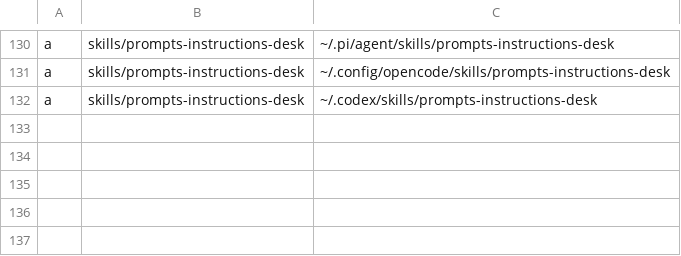
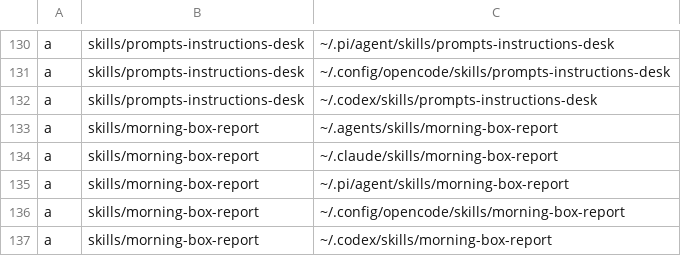
Before and after one commit to tsah/dotfiles, a TSV file: install-manifest.tsv, drawn as a sheet; only a part is shown, gaps mark what is left out; the diff names each change by its address in the sheet, - before the commit and + after, or states it on an @@ line.

```diff
--- a/install-manifest.tsv
+++ b/install-manifest.tsv
+row 133: a | skills/morning-box-report | ~/.agents/skills/morning-box-report
+row 134: a | skills/morning-box-report | ~/.claude/skills/morning-box-report
+row 135: a | skills/morning-box-report | ~/.pi/agent/skills/morning-box-report
+row 136: a | skills/morning-box-report | ~/.config/opencode/skills/morning-box-report
+row 137: a | skills/morning-box-report | ~/.codex/skills/morning-box-report
```
Also changed, not shown: 2 other files.
